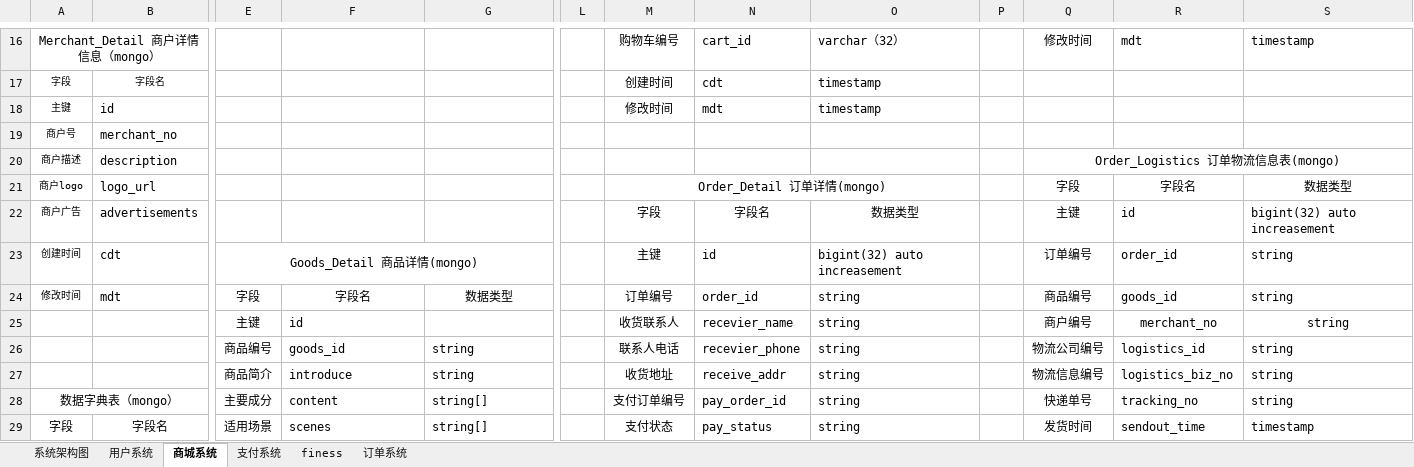
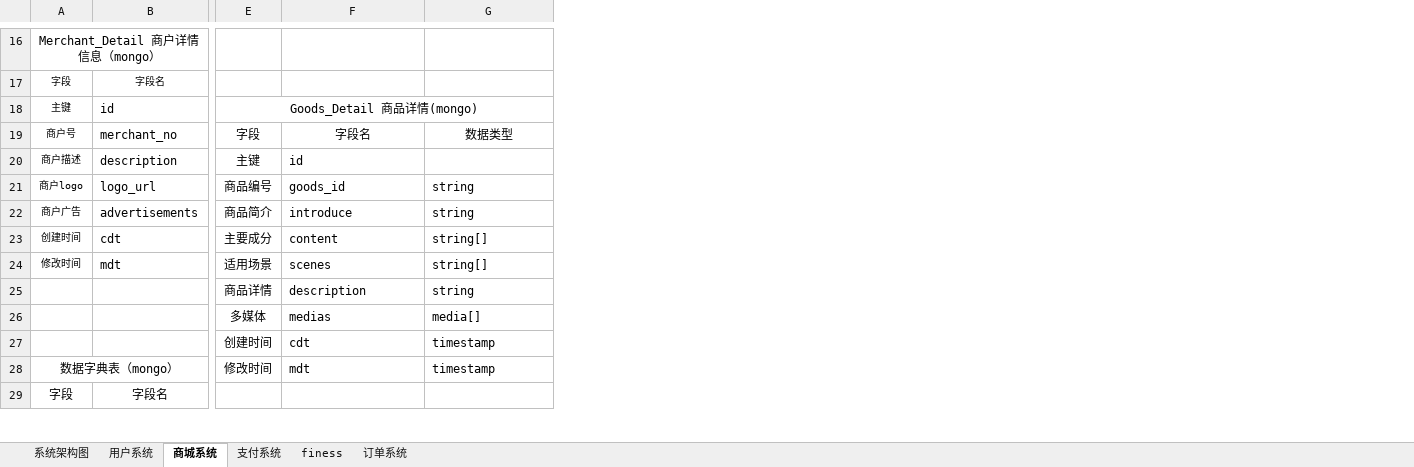
Before and after one commit to micezhao/fit-eat, an Excel workbook: document/数据库设计/数据库设计.xlsx, sheet 商城系统, drawn as a sheet; only a part is shown, gaps mark what is left out; values as stored, in another font and other column widths than the file's, no borders; removed rows and columns are numbered as before the commit, all else as after; rows hold the shown columns only; the diff covers the shown part only; the diff names each change by its address in the sheet, - before the commit and + after, or states it on an @@ line.

```diff
--- a/document/数据库设计/数据库设计.xlsx (sheet 商城系统)
+++ b/document/数据库设计/数据库设计.xlsx (sheet 商城系统)
-column L, empty
-column M, rows 16-24: 购物车编号 | 创建时间 | 修改时间 |  |  | Order_Detail 订单详情(mongo) | 字段 | 主键 | 订单编号; rows 28-29: 支付订单编号 | 支付状态
-column N, rows 16-24: cart_id | cdt | mdt |  |  |  | 字段名 | id | order_id; rows 28-29: pay_order_id | pay_status
-column O, rows 16-24: varchar（32） | timestamp | timestamp |  |  |  | 数据类型 | bigint(32) auto increasement | string; rows 28-29: string | string
-column P, empty
-column Q, rows 16-24: 修改时间 |  |  |  | Order_Logistics 订单物流信息表(mongo) | 字段 | 主键 | 订单编号 | 商品编号; rows 28-29: 快递单号 | 发货时间
-column R, rows 16-24: mdt |  |  |  |  | 字段名 | id | order_id | goods_id; rows 28-29: tracking_no | sendout_time
-column S, rows 16-24: timestamp |  |  |  |  | 数据类型 | bigint(32) auto increasement | string | string; rows 28-29: string | timestamp
-E18: (empty)
+E18: Goods_Detail 商品详情(mongo)
+E18:G18 merged
-E19: (empty)
+E19: 字段
-F19: (empty)
+F19: 字段名
-G19: (empty)
+G19: 数据类型
-E20: (empty)
+E20: 主键
-F20: (empty)
+F20: id
-E21: (empty)
+E21: 商品编号
-F21: (empty)
+F21: goods_id
-G21:G22: (empty)
+G21:G22: string
-E22: (empty)
+E22: 商品简介
-F22: (empty)
+F22: introduce
-E23: Goods_Detail 商品详情(mongo)
+E23: 主要成分
-E23:G23 merged
-F23: (empty)
+F23: content
-G23: (empty)
+G23: string[]
-E24: 字段
+E24: 适用场景
-F24: 字段名
+F24: scenes
-F24:G24 alignment: center
+F24:G24 alignment: left
-G24: 数据类型
+G24: string[]
-row 25:  |  | 主键 | id |  |  | 收货联系人 | recevier_name | string |  | 商户编号 | merchant_no | string
-row 26:  |  | 商品编号 | goods_id | string |  | 联系人电话 | recevier_phone | string |  | 物流公司编号 | logistics_id | string
-row 27:  |  | 商品简介 | introduce | string |  | 收货地址 | receive_addr | string |  | 物流信息编号 | logistics_biz_no | string
+row 25:  |  | 商品详情 | description | string
+row 26:  |  | 多媒体 | medias | media[]
+row 27:  |  | 创建时间 | cdt | timestamp
-E28: 主要成分
+E28: 修改时间
-F28: content
+F28: mdt
-G28: string[]
+G28: timestamp
-E29: 适用场景
+E29: (empty)
-F29: scenes
+F29: (empty)
-G29: string[]
+G29: (empty)
```
Also changed, not shown: 4 removed rows, 26 edited cells, cell formats and merged cells elsewhere in this sheet, sheet 订单系统, 1 other file.
